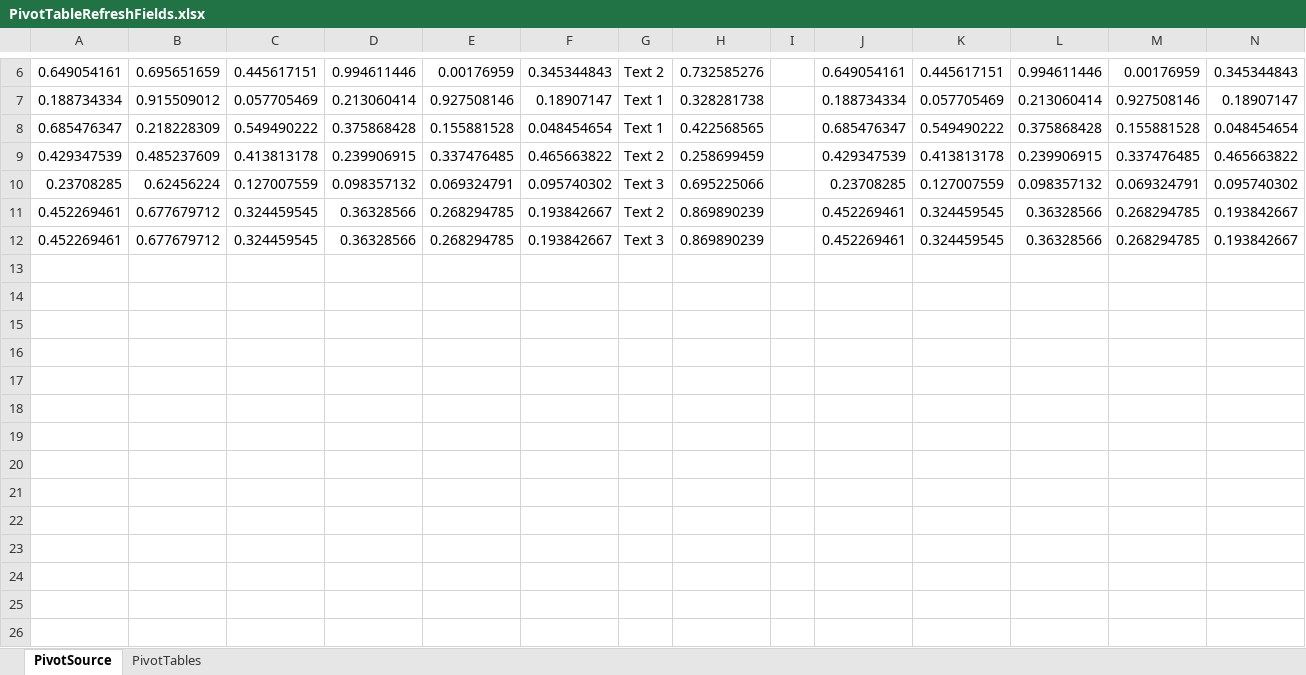
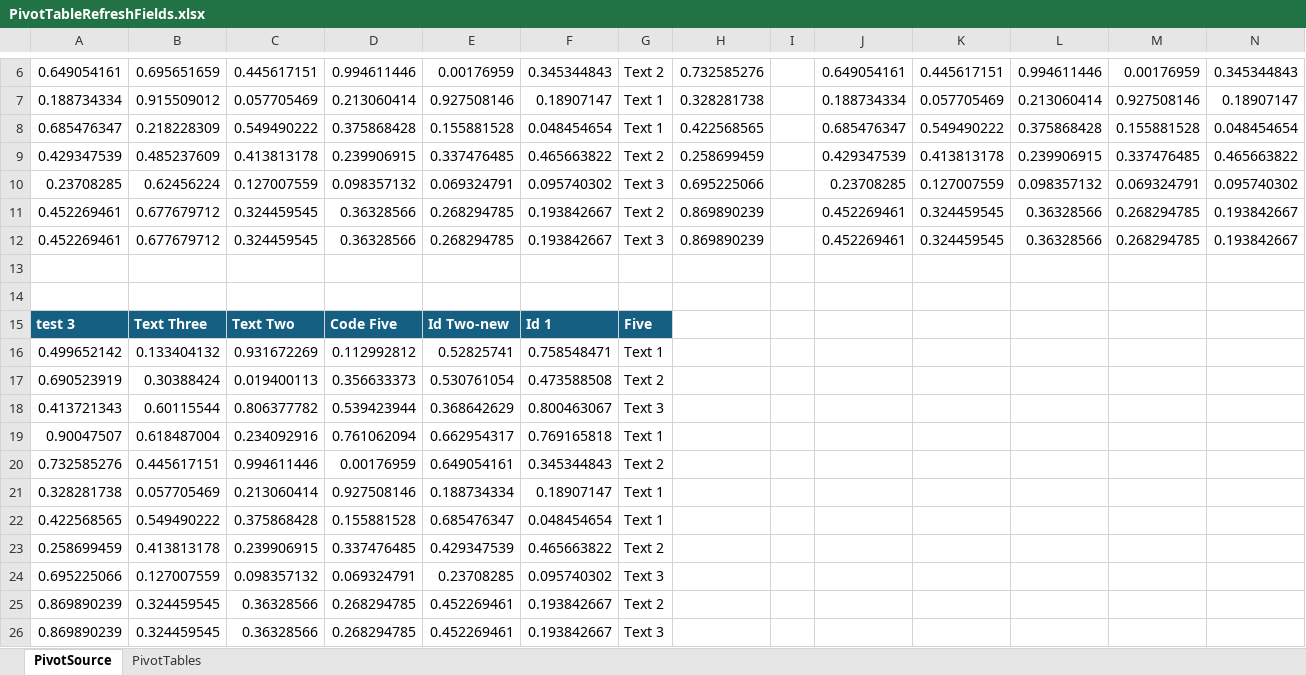
Before and after one commit to EPPlusSoftware/EPPlus, an Excel workbook: src/EPPlusTest/Workbooks/PivotTableRefreshFields.xlsx, sheet PivotSource, drawn as a sheet; only a part is shown, gaps mark what is left out; values as stored, in another font and other column widths than the file's, no borders; table styles not drawn; rows hold the shown columns only; the diff names each change by its address in the sheet, - before the commit and + after, or states it on an @@ line.

Commit message:
More fixes for updating pivot cache source where field names has changed

```diff
--- a/src/EPPlusTest/Workbooks/PivotTableRefreshFields.xlsx (sheet PivotSource)
+++ b/src/EPPlusTest/Workbooks/PivotTableRefreshFields.xlsx (sheet PivotSource)
+row 13: (empty)
+row 14: (empty)
+row 15: test 3 | Text Three | Text Two | Code Five | Id Two-new | Id 1 | Five
+row 16: 0.499652142 | 0.133404132 | 0.931672269 | 0.112992812 | 0.52825741 | 0.758548471 | Text 1
+row 17: 0.690523919 | 0.30388424 | 0.019400113 | 0.356633373 | 0.530761054 | 0.473588508 | Text 2
+row 18: 0.413721343 | 0.60115544 | 0.806377782 | 0.539423944 | 0.368642629 | 0.800463067 | Text 3
+row 19: 0.90047507 | 0.618487004 | 0.234092916 | 0.761062094 | 0.662954317 | 0.769165818 | Text 1
+row 20: 0.732585276 | 0.445617151 | 0.994611446 | 0.00176959 | 0.649054161 | 0.345344843 | Text 2
+row 21: 0.328281738 | 0.057705469 | 0.213060414 | 0.927508146 | 0.188734334 | 0.18907147 | Text 1
+row 22: 0.422568565 | 0.549490222 | 0.375868428 | 0.155881528 | 0.685476347 | 0.048454654 | Text 1
+row 23: 0.258699459 | 0.413813178 | 0.239906915 | 0.337476485 | 0.429347539 | 0.465663822 | Text 2
+row 24: 0.695225066 | 0.127007559 | 0.098357132 | 0.069324791 | 0.23708285 | 0.095740302 | Text 3
+row 25: 0.869890239 | 0.324459545 | 0.36328566 | 0.268294785 | 0.452269461 | 0.193842667 | Text 2
+row 26: 0.869890239 | 0.324459545 | 0.36328566 | 0.268294785 | 0.452269461 | 0.193842667 | Text 3
```
Also changed, not shown: sheet PivotTables, 1 other file.
